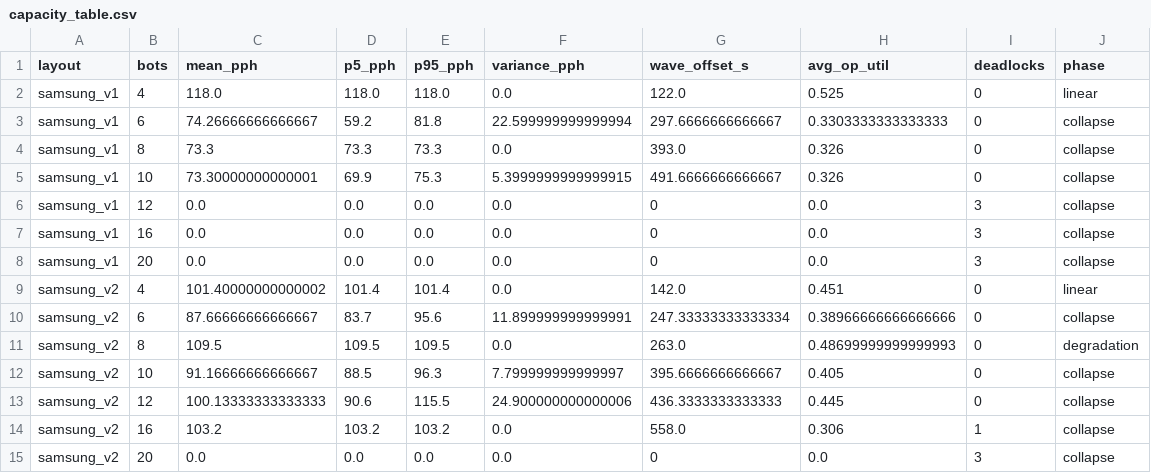
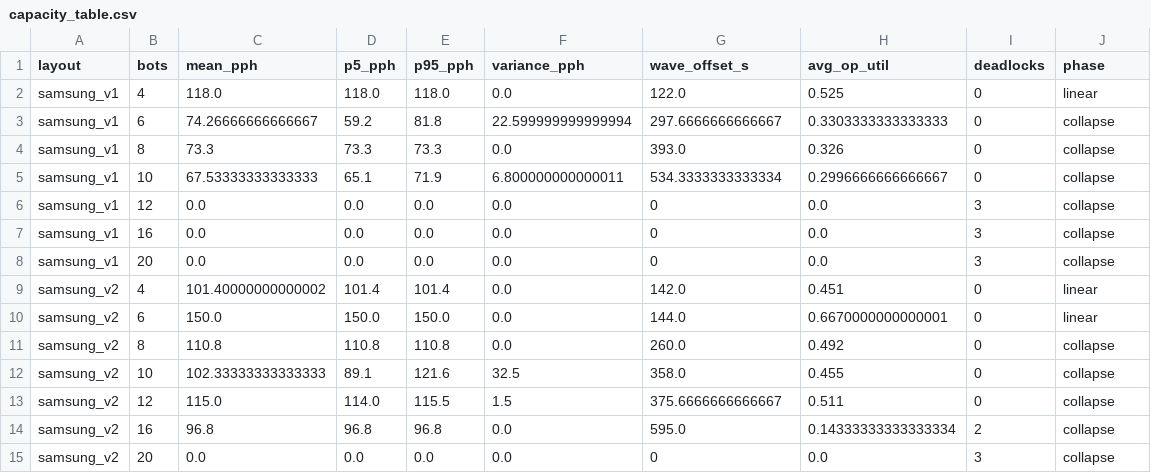
Before and after one commit to MytraAI/EVT-Simulation-prototype, a CSV file: output/samsung_station_combined/capacity_table.csv, drawn as a sheet.

```diff
--- a/output/samsung_station_combined/capacity_table.csv
+++ b/output/samsung_station_combined/capacity_table.csv
@@ -4,3 +4,3 @@ samsung_v1,6,74.26666666666667,59.2,81.8,22.599999999999994,297.6666666666667,0.
 samsung_v1,8,73.3,73.3,73.3,0.0,393.0,0.326,0,collapse
-samsung_v1,10,73.30000000000001,69.9,75.3,5.3999999999999915,491.6666666666667,0.326,0,collapse
+samsung_v1,10,67.53333333333333,65.1,71.9,6.800000000000011,534.3333333333334,0.2996666666666667,0,collapse
 samsung_v1,12,0.0,0.0,0.0,0.0,0,0.0,3,collapse
@@ -9,7 +9,7 @@ samsung_v1,20,0.0,0.0,0.0,0.0,0,0.0,3,collapse
 samsung_v2,4,101.40000000000002,101.4,101.4,0.0,142.0,0.451,0,linear
-samsung_v2,6,87.66666666666667,83.7,95.6,11.899999999999991,247.33333333333334,0.38966666666666666,0,collapse
-samsung_v2,8,109.5,109.5,109.5,0.0,263.0,0.48699999999999993,0,degradation
-samsung_v2,10,91.16666666666667,88.5,96.3,7.799999999999997,395.6666666666667,0.405,0,collapse
-samsung_v2,12,100.13333333333333,90.6,115.5,24.900000000000006,436.3333333333333,0.445,0,collapse
-samsung_v2,16,103.2,103.2,103.2,0.0,558.0,0.306,1,collapse
+samsung_v2,6,150.0,150.0,150.0,0.0,144.0,0.6670000000000001,0,linear
+samsung_v2,8,110.8,110.8,110.8,0.0,260.0,0.492,0,collapse
+samsung_v2,10,102.33333333333333,89.1,121.6,32.5,358.0,0.455,0,collapse
+samsung_v2,12,115.0,114.0,115.5,1.5,375.6666666666667,0.511,0,collapse
+samsung_v2,16,96.8,96.8,96.8,0.0,595.0,0.14333333333333334,2,collapse
 samsung_v2,20,0.0,0.0,0.0,0.0,0,0.0,3,collapse
```
Also changed, not shown: output/samsung_station_combined/sweep_results_samsung_v1.csv, output/samsung_station_combined/sweep_results_samsung_v2.csv, 11 other files.
